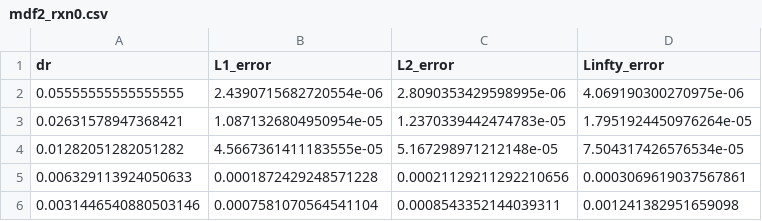
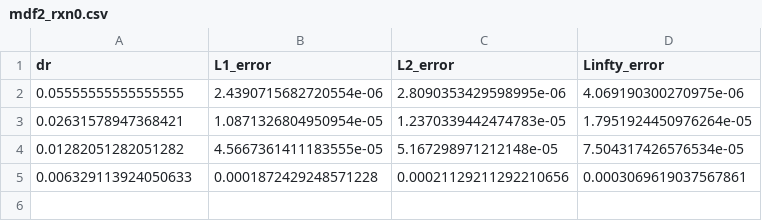
Before and after one commit to AymanBenkiran/MEC8211_Hiver2024_Devoir1, a CSV file: code_amishga/erreurs/mdf2_rxn0.csv, drawn as a sheet.

```diff
--- a/code_amishga/erreurs/mdf2_rxn0.csv
+++ b/code_amishga/erreurs/mdf2_rxn0.csv
@@ -5,2 +5 @@ dr,L1_error,L2_error,Linfty_error
 0.006329113924050633,0.0001872429248571228,0.00021129211292210656,0.0003069619037567861
-0.0031446540880503146,0.0007581070564541104,0.0008543352144039311,0.001241382951659098
```
Also changed, not shown: code_amishga/erreurs/mdf1_rxn0.csv, 4 other files.
